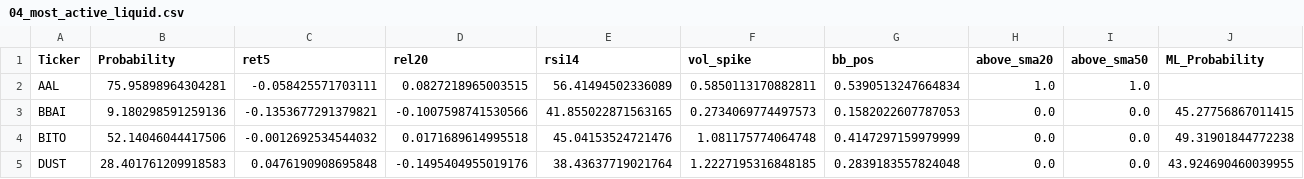
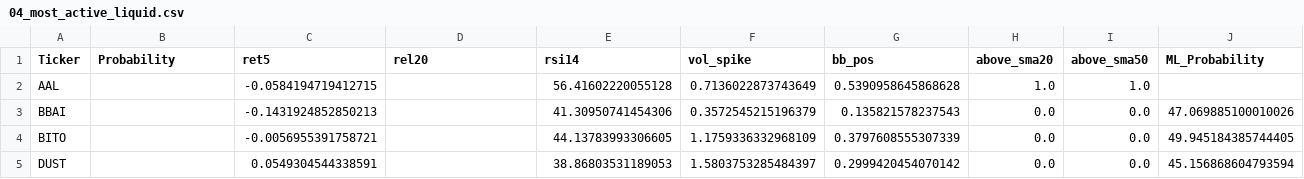
Before and after one commit to mox0716/Swing_Auto_Hybrid, a CSV file: out/archive/04_most_active_liquid.csv, drawn as a sheet; only a part is shown; the diff covers the shown part only.

```diff
--- a/out/archive/04_most_active_liquid.csv
+++ b/out/archive/04_most_active_liquid.csv
@@ -1,5 +1,5 @@
 Ticker,Probability,ret5,rel20,rsi14,vol_spike,bb_pos,above_sma20,above_sma50,ML_Probability
-AAL,75.95898964304281,-0.058425571703111,0.0827218965003515,56.41494502336089,0.5850113170882811,0.5390513247664834,1.0,1.0,
-BBAI,9.180298591259136,-0.1353677291379821,-0.1007598741530566,41.855022871563165,0.2734069774497573,0.1582022607787053,0.0,0.0,45.27756867011415
-BITO,52.14046044417506,-0.0012692534544032,0.0171689614995518,45.04153524721476,1.081175774064748,0.4147297159979999,0.0,0.0,49.31901844772238
-DUST,28.401761209918583,0.0476190908695848,-0.1495404955019176,38.43637719021764,1.2227195316848185,0.2839183557824048,0.0,0.0,43.924690460039955
+AAL,,-0.0584194719412715,,56.41602220055128,0.7136022873743649,0.5390958645868628,1.0,1.0,
+BBAI,,-0.1431924852850213,,41.30950741454306,0.3572545215196379,0.135821578237543,0.0,0.0,47.069885100010026
+BITO,,-0.0056955391758721,,44.13783993306605,1.1759336332968109,0.3797608555307339,0.0,0.0,49.945184385744405
+DUST,,0.0549304544338591,,38.86803531189053,1.5803753285484397,0.2999420454070142,0.0,0.0,45.156868604793594
```
Also changed, not shown: 1 added row, 1 removed row and 106 edited cells elsewhere in this file, out/archive/07_gap_watch_liquid.csv, out/archive/10_pattern_wedge_resist.csv, 1 other file.
